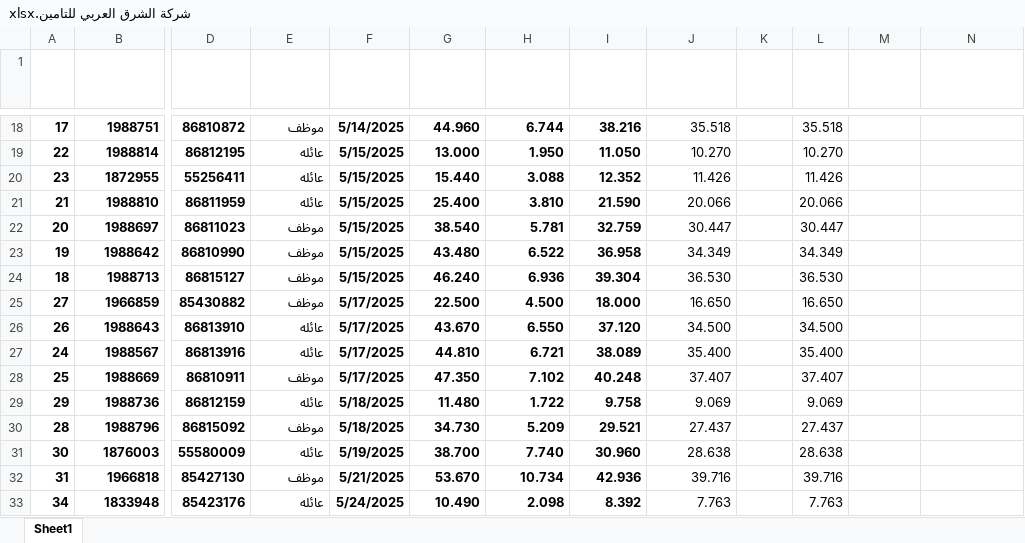
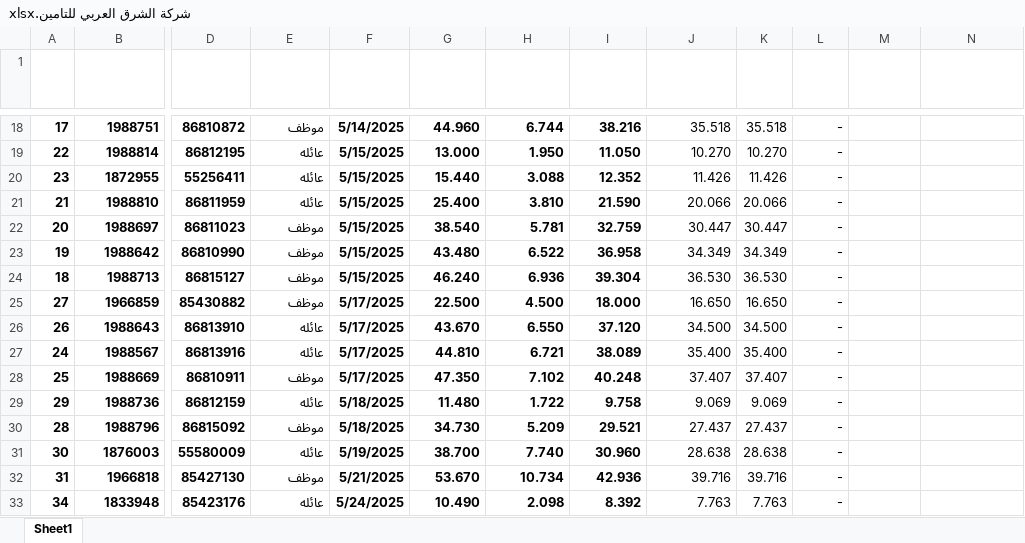
Before and after one commit to mhas198311-del/pharmacy-dashboard, an Excel workbook: شركة الشرق العربي للتامين.xlsx, sheet Sheet1, drawn as a sheet; only a part is shown, gaps mark what is left out; values as stored, in another font and other column widths than the file's, no borders; table styles not drawn; the diff covers the shown part only; the diff names each change by its address in the sheet, - before the commit and + after, or states it on an @@ line.

```diff
--- a/شركة الشرق العربي للتامين.xlsx (sheet Sheet1)
+++ b/شركة الشرق العربي للتامين.xlsx (sheet Sheet1)
-K18 (المدفوع): (empty)
+K18 (المدفوع): 35.518
-L18 (المتبقي): 35.518
+L18 (المتبقي): -
-K19 (المدفوع): (empty)
+K19 (المدفوع): 10.270
-L19 (المتبقي): 10.270
+L19 (المتبقي): -
-K20 (المدفوع): (empty)
+K20 (المدفوع): 11.426
-L20 (المتبقي): 11.426
+L20 (المتبقي): -
-K21 (المدفوع): (empty)
+K21 (المدفوع): 20.066
-L21 (المتبقي): 20.066
+L21 (المتبقي): -
-K22 (المدفوع): (empty)
+K22 (المدفوع): 30.447
-L22 (المتبقي): 30.447
+L22 (المتبقي): -
-K23 (المدفوع): (empty)
+K23 (المدفوع): 34.349
-L23 (المتبقي): 34.349
+L23 (المتبقي): -
-K24 (المدفوع): (empty)
+K24 (المدفوع): 36.530
-L24 (المتبقي): 36.530
+L24 (المتبقي): -
-K25 (المدفوع): (empty)
+K25 (المدفوع): 16.650
-L25 (المتبقي): 16.650
+L25 (المتبقي): -
-K26 (المدفوع): (empty)
+K26 (المدفوع): 34.500
-L26 (المتبقي): 34.500
+L26 (المتبقي): -
-K27 (المدفوع): (empty)
+K27 (المدفوع): 35.400
-L27 (المتبقي): 35.400
+L27 (المتبقي): -
-K28 (المدفوع): (empty)
+K28 (المدفوع): 37.407
-L28 (المتبقي): 37.407
+L28 (المتبقي): -
-K29 (المدفوع): (empty)
+K29 (المدفوع): 9.069
-L29 (المتبقي): 9.069
+L29 (المتبقي): -
-K30 (المدفوع): (empty)
+K30 (المدفوع): 27.437
-L30 (المتبقي): 27.437
+L30 (المتبقي): -
-K31 (المدفوع): (empty)
+K31 (المدفوع): 28.638
-L31 (المتبقي): 28.638
+L31 (المتبقي): -
-K32 (المدفوع): (empty)
+K32 (المدفوع): 39.716
-L32 (المتبقي): 39.716
+L32 (المتبقي): -
-K33 (المدفوع): (empty)
+K33 (المدفوع): 7.763
-L33 (المتبقي): 7.763
+L33 (المتبقي): -
```
Also changed, not shown: 27 removed rows and 760 edited cells elsewhere in this sheet.
